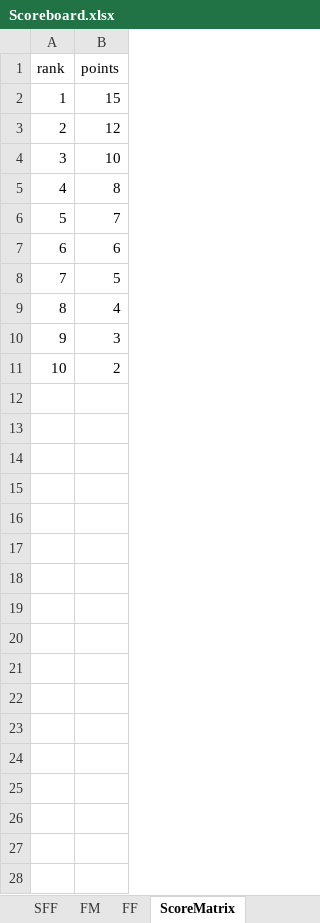
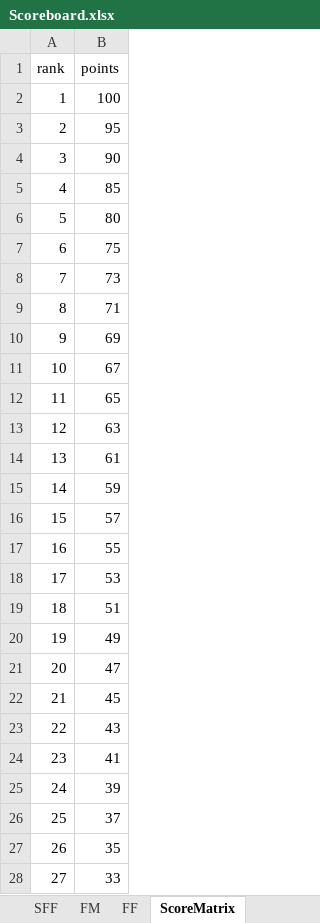
Before and after one commit to liyuanhao86/streamlit, an Excel workbook: Scoreboard.xlsx, sheet ScoreMatrix, drawn as a sheet; only a part is shown; values as stored, in another font and other column widths than the file's, no borders; the diff covers the shown part only; the diff names each change by its address in the sheet, - before the commit and + after, or states it on an @@ line.

```diff
--- a/Scoreboard.xlsx (sheet ScoreMatrix)
+++ b/Scoreboard.xlsx (sheet ScoreMatrix)
-B2 (points): 15
+B2 (points): 100
-B3 (points): 12
+B3 (points): 95
-B4 (points): 10
+B4 (points): 90
-B5 (points): 8
+B5 (points): 85
-B6 (points): 7
+B6 (points): 80
-B7 (points): 6
+B7 (points): 75
-B8 (points): 5
+B8 (points): 73
-B9 (points): 4
+B9 (points): 71
-B10 (points): 3
+B10 (points): 69
-B11 (points): 2
+B11 (points): 67
+row 12: 11 | 65
+row 13: 12 | 63
+row 14: 13 | 61
+row 15: 14 | 59
+row 16: 15 | 57
+row 17: 16 | 55
+row 18: 17 | 53
+row 19: 18 | 51
+row 20: 19 | 49
+row 21: 20 | 47
+row 22: 21 | 45
+row 23: 22 | 43
+row 24: 23 | 41
+row 25: 24 | 39
+row 26: 25 | 37
+row 27: 26 | 35
+row 28: 27 | 33
```
Also changed, not shown: 3 added rows elsewhere in this sheet, sheet ScoreF, sheet ScoreM, sheet SFM, sheet SFF, sheet FM, sheet FF.
